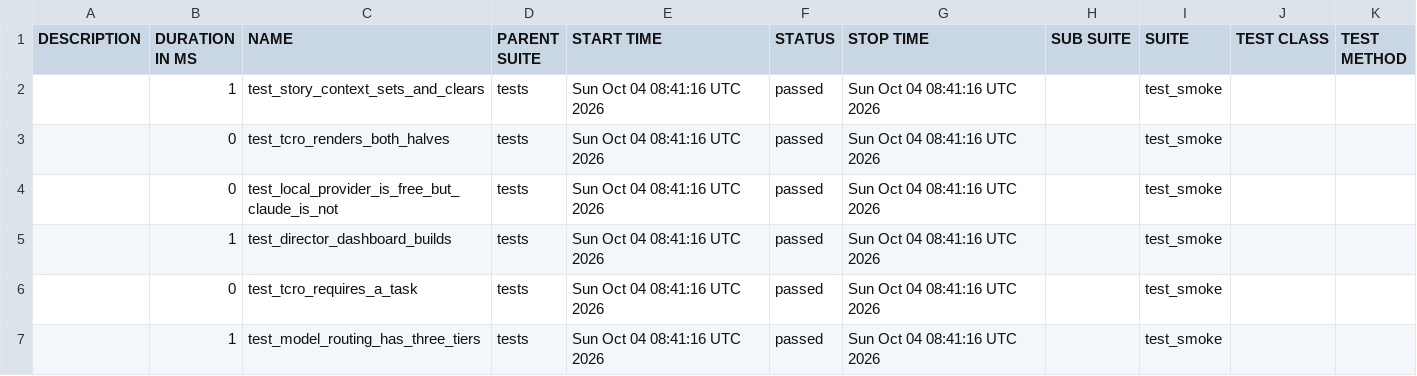
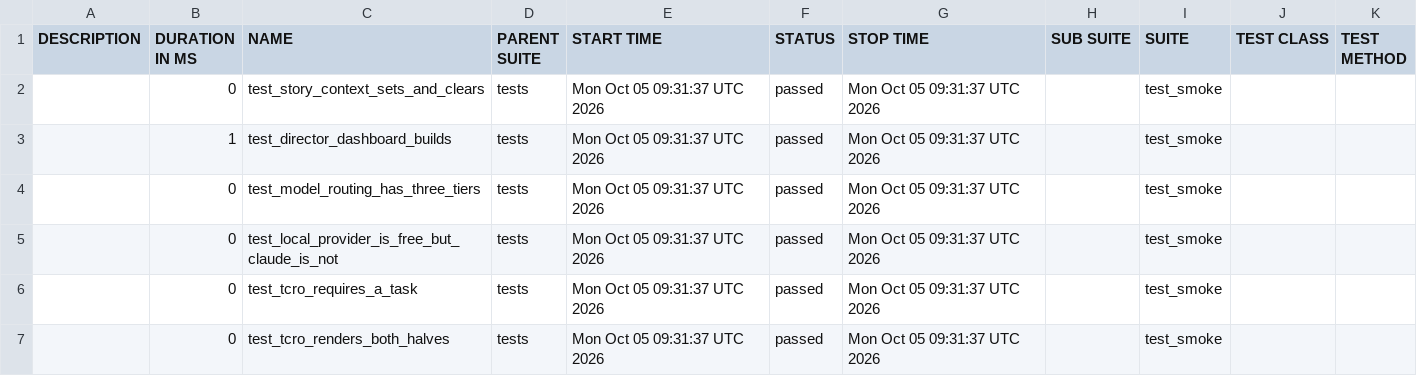
Before and after one commit to Anandraj-pro/OmniTest-AI, a CSV file: data/suites.csv, drawn as a sheet.

```diff
--- a/data/suites.csv
+++ b/data/suites.csv
@@ -1,7 +1,7 @@
 "DESCRIPTION","DURATION IN MS","NAME","PARENT SUITE","START TIME","STATUS","STOP TIME","SUB SUITE","SUITE","TEST CLASS","TEST METHOD"
-"","1","test_story_context_sets_and_clears","tests","Sun Oct 04 08:41:16 UTC 2026","passed","Sun Oct 04 08:41:16 UTC 2026","","test_smoke","",""
-"","0","test_tcro_renders_both_halves","tests","Sun Oct 04 08:41:16 UTC 2026","passed","Sun Oct 04 08:41:16 UTC 2026","","test_smoke","",""
-"","0","test_local_provider_is_free_but_claude_is_not","tests","Sun Oct 04 08:41:16 UTC 2026","passed","Sun Oct 04 08:41:16 UTC 2026","","test_smoke","",""
-"","1","test_director_dashboard_builds","tests","Sun Oct 04 08:41:16 UTC 2026","passed","Sun Oct 04 08:41:16 UTC 2026","","test_smoke","",""
-"","0","test_tcro_requires_a_task","tests","Sun Oct 04 08:41:16 UTC 2026","passed","Sun Oct 04 08:41:16 UTC 2026","","test_smoke","",""
-"","1","test_model_routing_has_three_tiers","tests","Sun Oct 04 08:41:16 UTC 2026","passed","Sun Oct 04 08:41:16 UTC 2026","","test_smoke","",""
+"","0","test_story_context_sets_and_clears","tests","Mon Oct 05 09:31:37 UTC 2026","passed","Mon Oct 05 09:31:37 UTC 2026","","test_smoke","",""
+"","1","test_director_dashboard_builds","tests","Mon Oct 05 09:31:37 UTC 2026","passed","Mon Oct 05 09:31:37 UTC 2026","","test_smoke","",""
+"","0","test_model_routing_has_three_tiers","tests","Mon Oct 05 09:31:37 UTC 2026","passed","Mon Oct 05 09:31:37 UTC 2026","","test_smoke","",""
+"","0","test_local_provider_is_free_but_claude_is_not","tests","Mon Oct 05 09:31:37 UTC 2026","passed","Mon Oct 05 09:31:37 UTC 2026","","test_smoke","",""
+"","0","test_tcro_requires_a_task","tests","Mon Oct 05 09:31:37 UTC 2026","passed","Mon Oct 05 09:31:37 UTC 2026","","test_smoke","",""
+"","0","test_tcro_renders_both_halves","tests","Mon Oct 05 09:31:37 UTC 2026","passed","Mon Oct 05 09:31:37 UTC 2026","","test_smoke","",""
```
Also changed, not shown: 26 other files.
